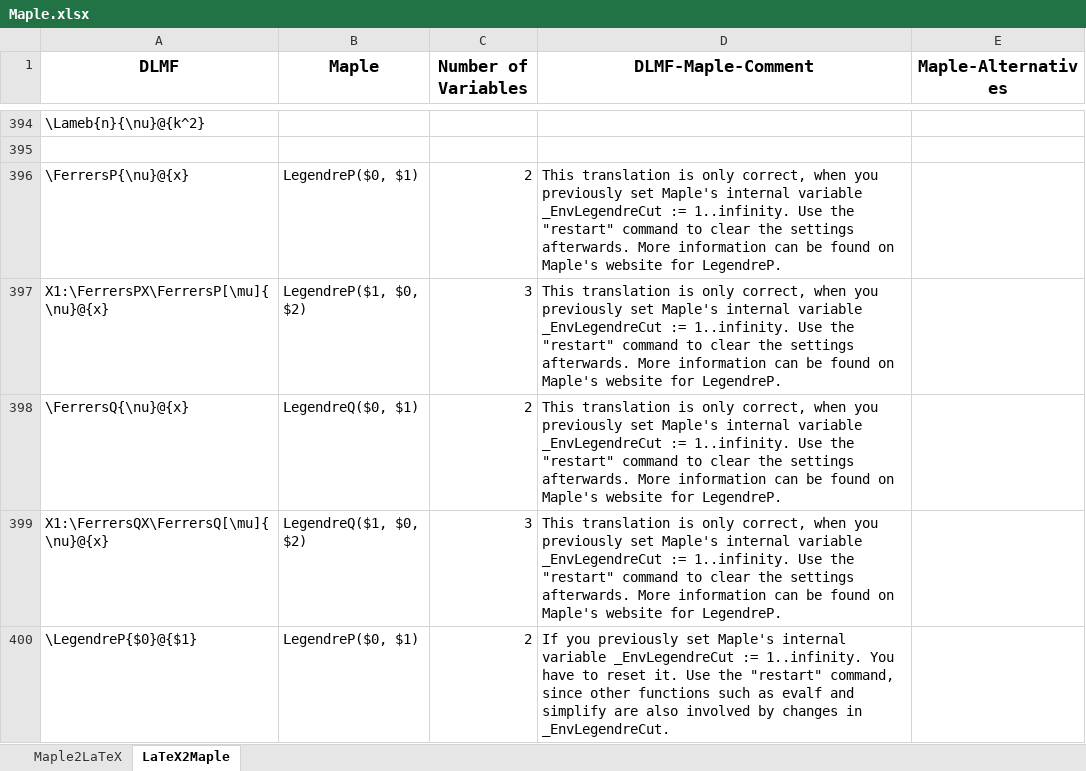
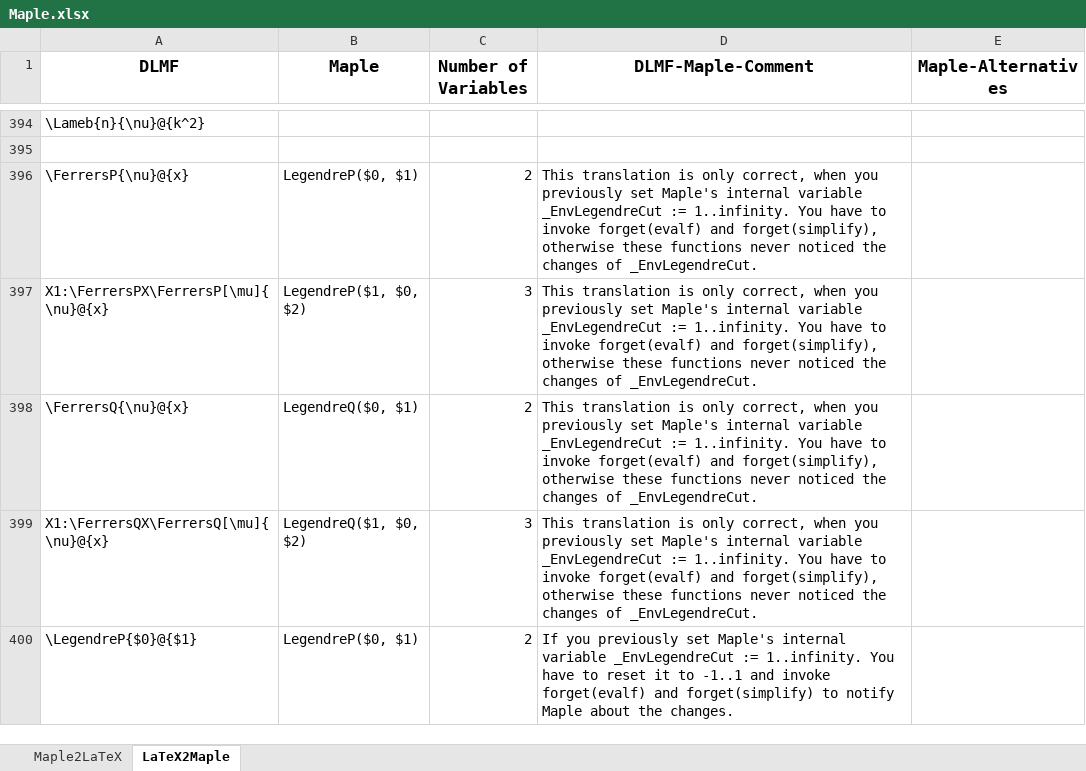
Before and after one commit to gipplab/LaCASt, an Excel workbook: libs/ReferenceData/Maple.xlsx, sheet LaTeX2Maple, drawn as a sheet; only a part is shown, gaps mark what is left out; values as stored, in another font and other column widths than the file's, no borders; the diff covers the shown part only; the diff names each change by its address in the sheet, - before the commit and + after, or states it on an @@ line.

Commit message:
A bunch of bug fixes and add ons Bug fixes in constants, opminus, LegendreP-Q alternatives, CSV conversions. One bug remains,  just skip the space symbol but doesn't add multiplication symbol between 2 and a, which produces an error in Maple. Will fix that tomorrow.

```diff
--- a/libs/ReferenceData/Maple.xlsx (sheet LaTeX2Maple)
+++ b/libs/ReferenceData/Maple.xlsx (sheet LaTeX2Maple)
-D396:D399 (DLMF-Maple-Comment): …:= 1..infinity. Use the "restart" command to clear the settings afterwards. More information can be found on Maple's website for LegendreP.
+D396:D399 (DLMF-Maple-Comment): …:= 1..infinity. You have to invoke forget(evalf) and forget(simplify), otherwise these functions never noticed the changes of _EnvLegendreCut.
-D400 (DLMF-Maple-Comment): …to reset it. Use the "restart" command, since other functions such as evalf and simplify are also involved by changes in _EnvLegendreCut.
+D400 (DLMF-Maple-Comment): …to reset it to -1..1 and invoke forget(evalf) and forget(simplify) to notify Maple about the changes.
```
Also changed, not shown: 13 edited cells and cell formats elsewhere in this sheet, sheet Maple2LaTeX, 17 other files.
